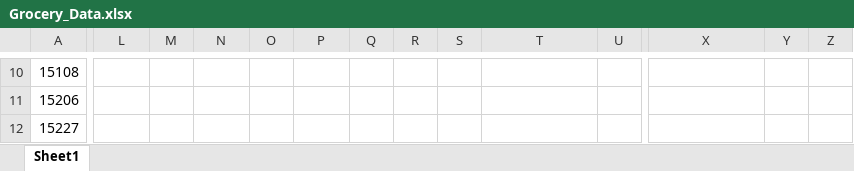
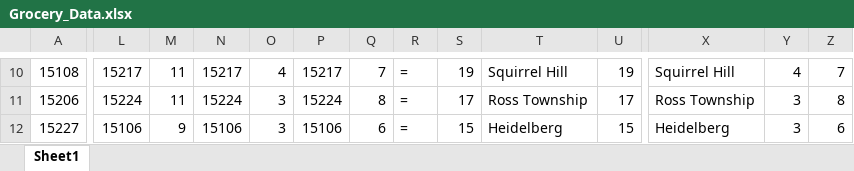
Before and after one commit to Bchoover20/Final_Project-CMPINF0010, an Excel workbook: Grocery_Data.xlsx, sheet Sheet1, drawn as a sheet; only a part is shown, gaps mark what is left out; values as stored, in another font and other column widths than the file's, no cell formats; charts and pictures not drawn; the diff covers the shown part only; the diff names each change by its address in the sheet, - before the commit and + after, or states it on an @@ line.

```diff
--- a/Grocery_Data.xlsx (sheet Sheet1)
+++ b/Grocery_Data.xlsx (sheet Sheet1)
-L10: (empty)
+L10: 15217
-M10:M11: (empty)
+M10:M11: 11
-N10: (empty)
+N10: 15217
-O10: (empty)
+O10: 4
-P10: (empty)
+P10: 15217
-Q10: (empty)
+Q10: 7
-R10:R12: (empty)
+R10:R12: =
-S10: (empty)
+S10: 19
-T10: (empty)
+T10: Squirrel Hill
-U10: (empty)
+U10: 19
-X10: (empty)
+X10: Squirrel Hill
-Y10: (empty)
+Y10: 4
-Z10: (empty)
+Z10: 7
-L11: (empty)
+L11: 15224
-N11: (empty)
+N11: 15224
-O11:O12: (empty)
+O11:O12: 3
-P11: (empty)
+P11: 15224
-Q11: (empty)
+Q11: 8
-S11: (empty)
+S11: 17
-T11: (empty)
+T11: Ross Township
-U11: (empty)
+U11: 17
-X11: (empty)
+X11: Ross Township
-Y11:Y12: (empty)
+Y11:Y12: 3
-Z11: (empty)
+Z11: 8
-L12: (empty)
+L12: 15106
-M12: (empty)
+M12: 9
-N12: (empty)
+N12: 15106
-P12: (empty)
+P12: 15106
-Q12: (empty)
+Q12: 6
-S12: (empty)
+S12: 15
-T12: (empty)
+T12: Heidelberg
-U12: (empty)
+U12: 15
-X12: (empty)
+X12: Heidelberg
-Z12: (empty)
+Z12: 6
```
Also changed, not shown: 104 edited cells elsewhere in this sheet, cell formats, charts or pictures, 2 other files.
